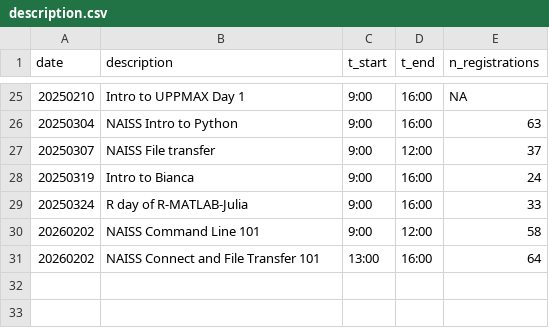
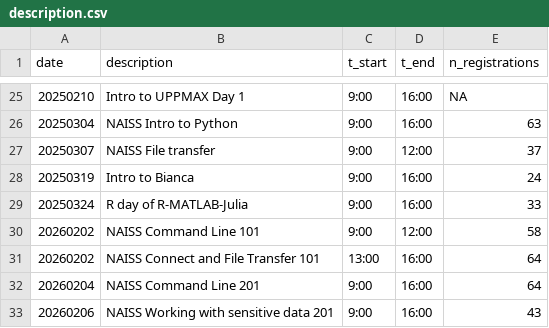
Before and after one commit to richelbilderbeek/teaching, a CSV file: docs/data/counts/description.csv, drawn as a sheet; only a part is shown, gaps mark what is left out.

Commit message:
Add counts

```diff
--- a/docs/data/counts/description.csv
+++ b/docs/data/counts/description.csv
@@ -31 +31,3 @@ date,description,t_start,t_end,n_registrations
 20260202,NAISS Connect and File Transfer 101,13:00,16:00,64
+20260204,NAISS Command Line 201,9:00,16:00,64
+20260206,NAISS Working with sensitive data 201,9:00,16:00,43
```
Also changed, not shown: 2 other files.
